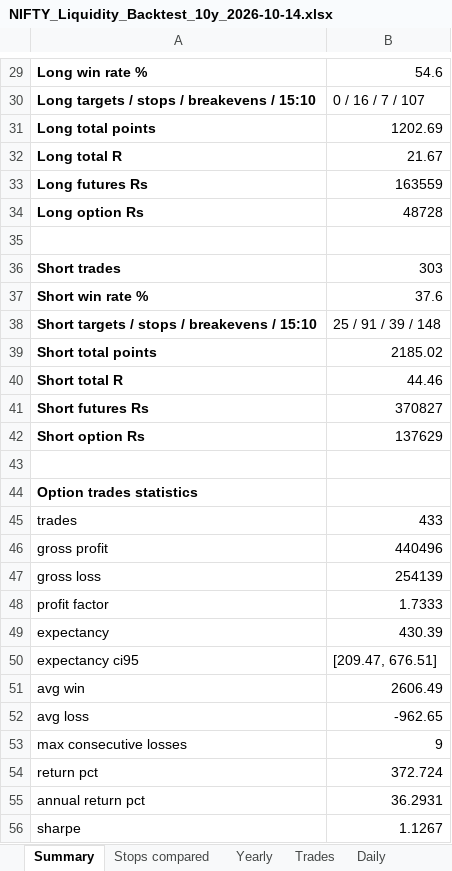
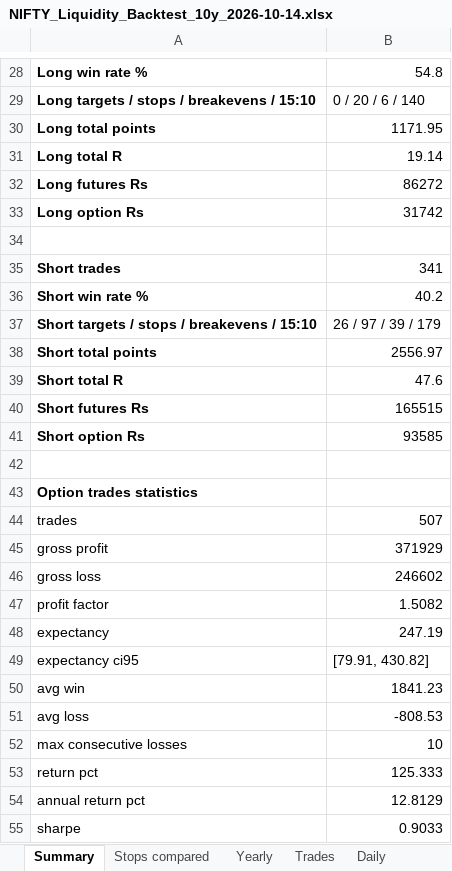
Before and after one commit to skoust1-a11y/genesis, an Excel workbook: DocumentsAndDiagrams/NIFTY_Liquidity_Backtest_10y_2026-10-14.xlsx, sheet Summary, drawn as a sheet; only a part is shown, gaps mark what is left out; values as stored, in another font and other column widths than the file's, no borders; addresses are those after the commit; the diff covers the shown part only; the diff names each change by its address in the sheet, - before the commit and + after, or states it on an @@ line.

```diff
--- a/DocumentsAndDiagrams/NIFTY_Liquidity_Backtest_10y_2026-10-14.xlsx (sheet Summary)
+++ b/DocumentsAndDiagrams/NIFTY_Liquidity_Backtest_10y_2026-10-14.xlsx (sheet Summary)
-B28: 54.6
+B28: 54.8
-B29: 0 / 16 / 7 / 107
+B29: 0 / 20 / 6 / 140
-B30: 1202.69
+B30: 1171.95
-B31: 21.67
+B31: 19.14
-B32: 163559
+B32: 86272
-B33: 48728
+B33: 31742
-B35: 303
+B35: 341
-B36: 37.6
+B36: 40.2
-B37: 25 / 91 / 39 / 148
+B37: 26 / 97 / 39 / 179
-B38: 2185.02
+B38: 2556.97
-B39: 44.46
+B39: 47.6
-B40: 370827
+B40: 165515
-B41: 137629
+B41: 93585
-B44: 433
+B44: 507
-B45: 440496
+B45: 371929
-B46: 254139
+B46: 246602
-B47: 1.7333
+B47: 1.5082
-B48: 430.39
+B48: 247.19
-B49: [209.47, 676.51]
+B49: [79.91, 430.82]
-B50: 2606.49
+B50: 1841.23
-B51: -962.65
+B51: -808.53
-B52: 9
+B52: 10
-B53: 372.724
+B53: 125.333
-B54: 36.2931
+B54: 12.8129
-B55: 1.1267
+B55: 0.9033
```
Also changed, not shown: 1 removed row and 28 edited cells elsewhere in this sheet, sheet Daily, sheet Trades, sheet Yearly, sheet Stops compared, charts or pictures, 27 other files.
